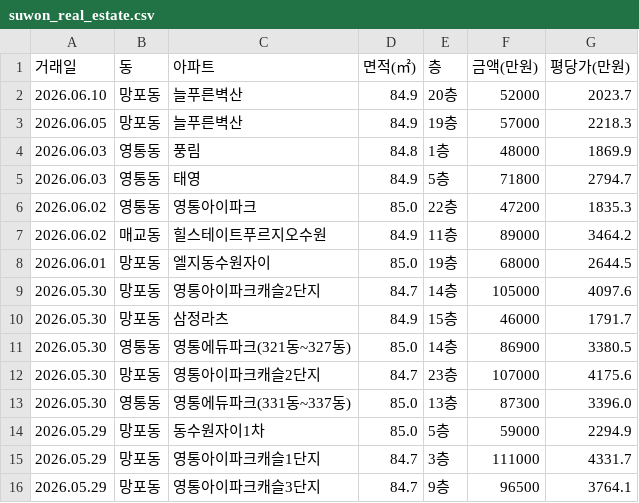
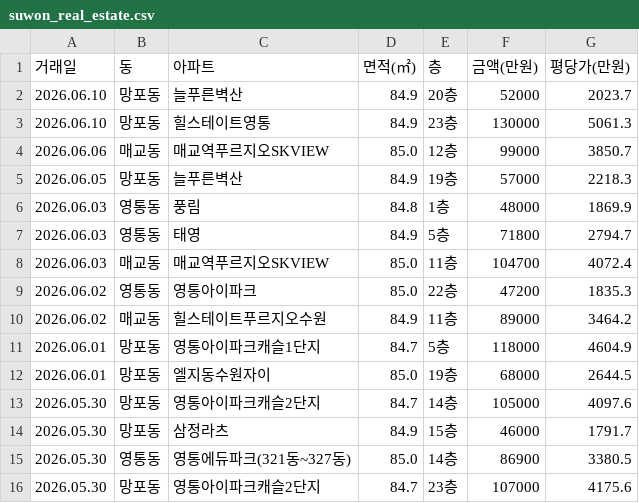
Before and after one commit to gamechris98-sketch/suwon-real-estate, a CSV file: suwon_real_estate.csv, drawn as a sheet; only a part is shown; the shorter side is filled out with more unchanged rows.

```diff
--- a/suwon_real_estate.csv
+++ b/suwon_real_estate.csv
@@ -2,2 +2,4 @@
 2026.06.10,망포동,늘푸른벽산,84.9,20층,52000,2023.7
+2026.06.10,망포동,힐스테이트영통,84.9,23층,130000,5061.3
+2026.06.06,매교동,매교역푸르지오SKVIEW,85.0,12층,99000,3850.7
 2026.06.05,망포동,늘푸른벽산,84.9,19층,57000,2218.3
@@ -5,4 +7,6 @@
 2026.06.03,영통동,태영,84.9,5층,71800,2794.7
+2026.06.03,매교동,매교역푸르지오SKVIEW,85.0,11층,104700,4072.4
 2026.06.02,영통동,영통아이파크,85.0,22층,47200,1835.3
 2026.06.02,매교동,힐스테이트푸르지오수원,84.9,11층,89000,3464.2
+2026.06.01,망포동,영통아이파크캐슬1단지,84.7,5층,118000,4604.9
 2026.06.01,망포동,엘지동수원자이,85.0,19층,68000,2644.5
```
Also changed, not shown: 1 other file.
